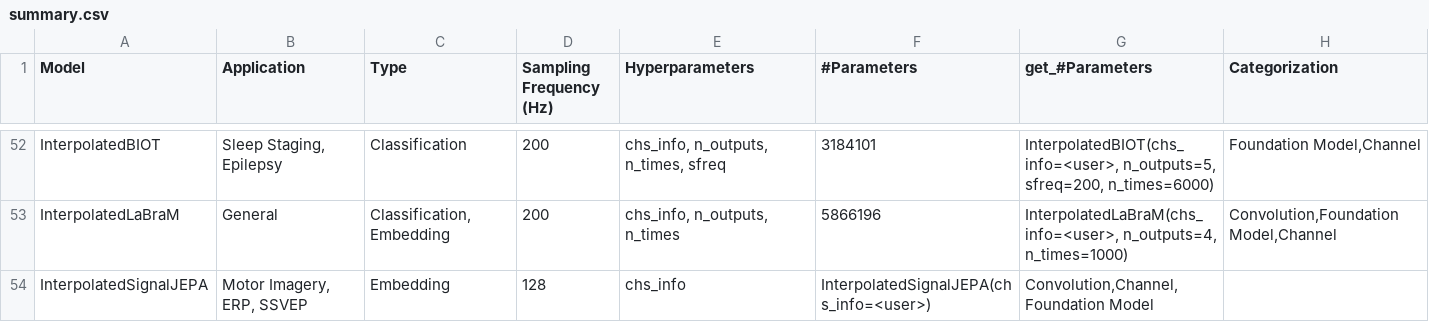
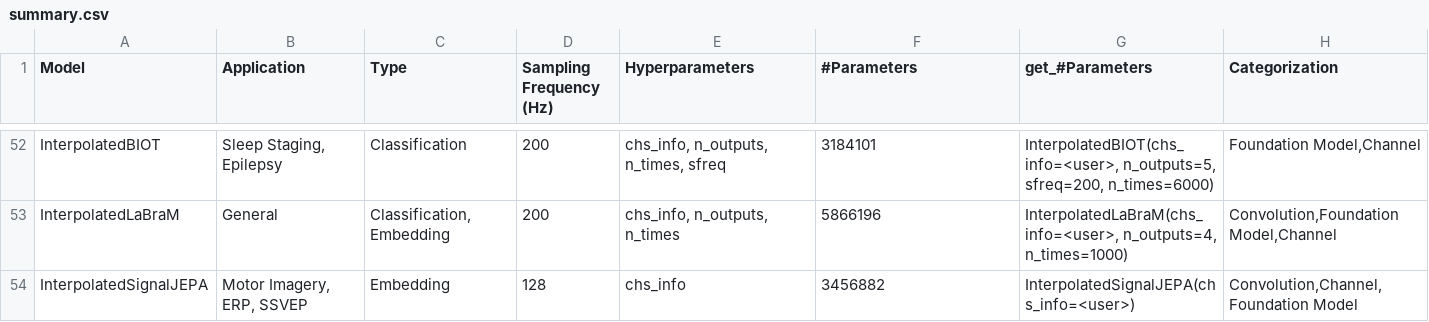
Before and after one commit to braindecode/braindecode, a CSV file: braindecode/models/summary.csv, drawn as a sheet; only a part is shown, gaps mark what is left out.

Commit message:
Fix summary.csv row length and add Channel badge to Interpolated* docstrings

```diff
--- a/braindecode/models/summary.csv
+++ b/braindecode/models/summary.csv
@@ -53,2 +53,2 @@ InterpolatedBIOT,"Sleep Staging, Epilepsy",Classification,200,"chs_info, n_outpu
 InterpolatedLaBraM,General,"Classification, Embedding",200,"chs_info, n_outputs, n_times",5866196,"InterpolatedLaBraM(chs_info=<user>, n_outputs=4, n_times=1000)","Convolution,Foundation Model,Channel"
-InterpolatedSignalJEPA,"Motor Imagery, ERP, SSVEP",Embedding,128,"chs_info","InterpolatedSignalJEPA(chs_info=<user>)","Convolution,Channel,Foundation Model"
+InterpolatedSignalJEPA,"Motor Imagery, ERP, SSVEP",Embedding,128,"chs_info",3456882,"InterpolatedSignalJEPA(chs_info=<user>)","Convolution,Channel,Foundation Model"
```
Also changed, not shown: 1 other file.
